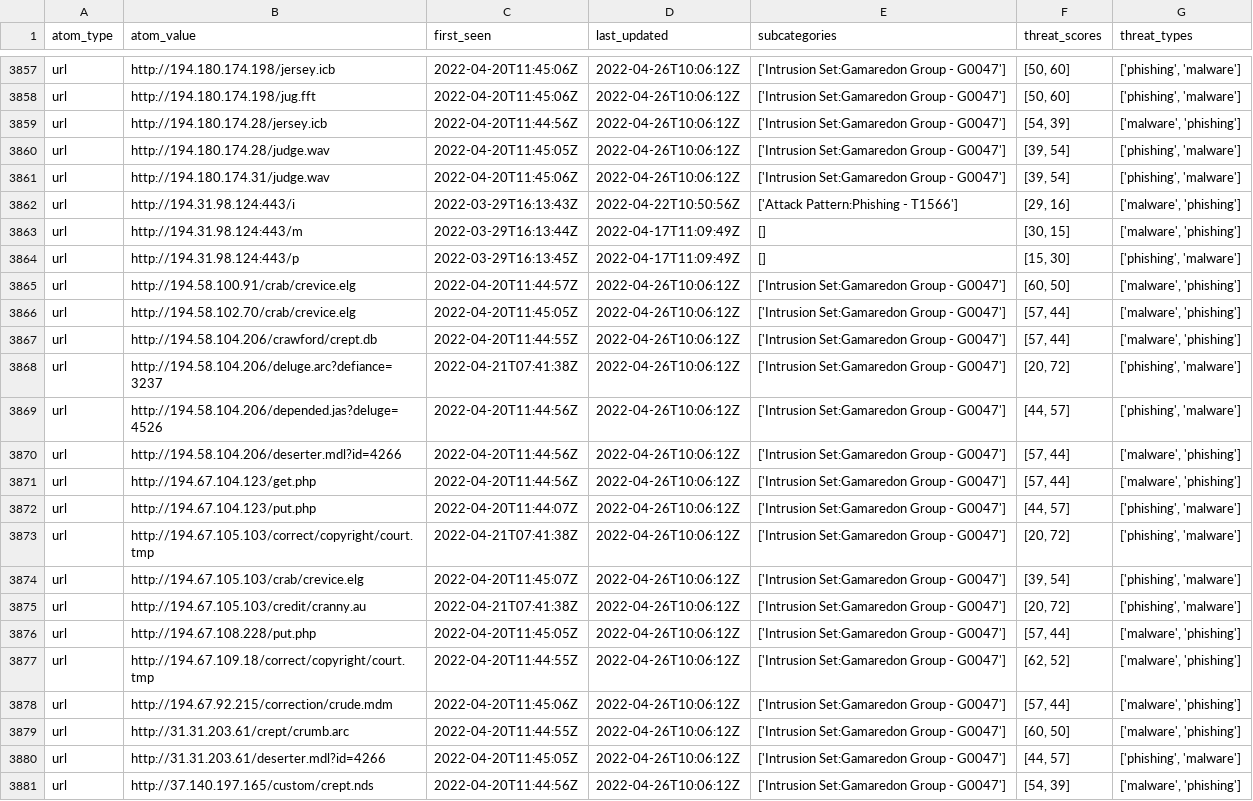
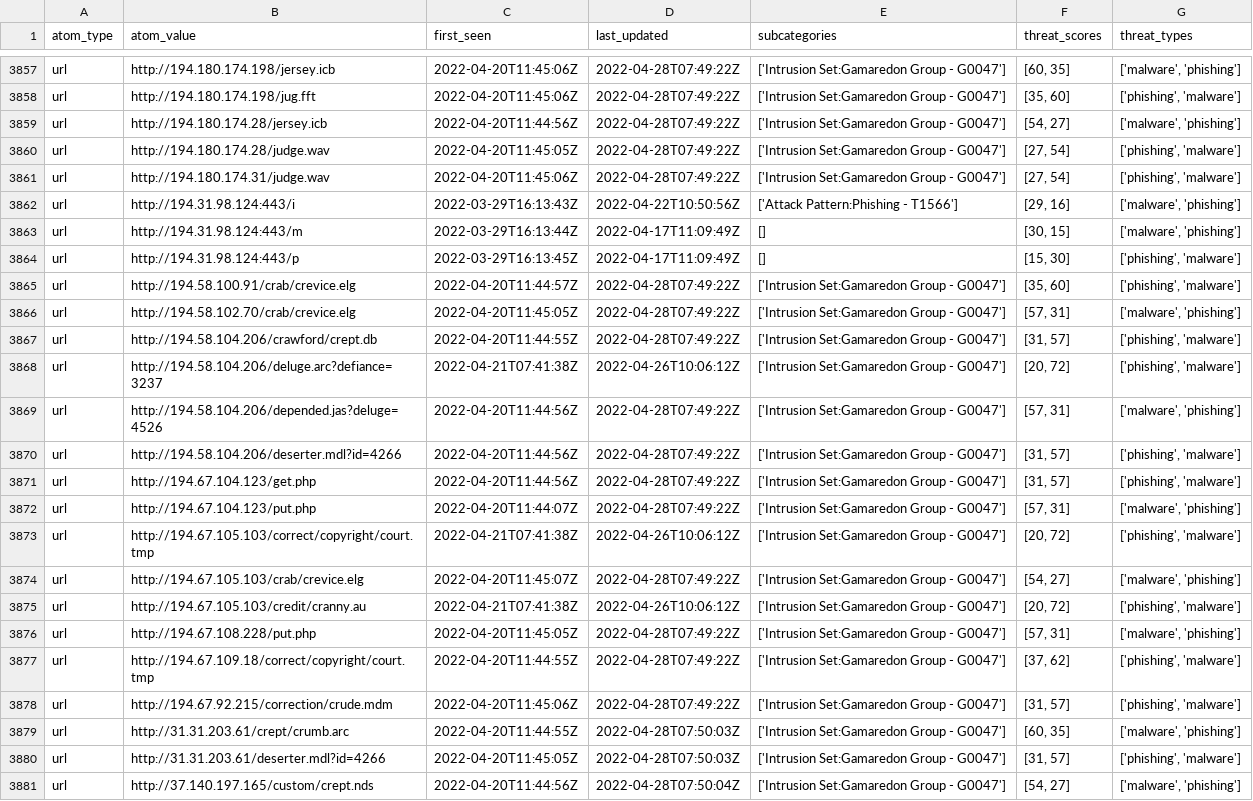
Before and after one commit to Orange-Cyberdefense/russia-ukraine_IOCs, a CSV file: OCD-Datalake-russia-ukraine_IOCs-ALL.csv, drawn as a sheet; only a part is shown, gaps mark what is left out; the diff covers the shown part only; the diff names each change by its address in the sheet, - before the commit and + after, or states it on an @@ line.

```diff
--- a/OCD-Datalake-russia-ukraine_IOCs-ALL.csv
+++ b/OCD-Datalake-russia-ukraine_IOCs-ALL.csv
-D3857:D3861 (last_updated): 2022-04-26T10:06:12Z
+D3857:D3861 (last_updated): 2022-04-28T07:49:22Z
-F3857 (threat_scores): [50, 60]
+F3857 (threat_scores): [60, 35]
-G3857 (threat_types): ['phishing', 'malware']
+G3857 (threat_types): ['malware', 'phishing']
-F3858 (threat_scores): [50, 60]
+F3858 (threat_scores): [35, 60]
-F3859 (threat_scores): [54, 39]
+F3859 (threat_scores): [54, 27]
-F3860:F3861 (threat_scores): [39, 54]
+F3860:F3861 (threat_scores): [27, 54]
-D3865:D3867 (last_updated): 2022-04-26T10:06:12Z
+D3865:D3867 (last_updated): 2022-04-28T07:49:22Z
-F3865 (threat_scores): [60, 50]
+F3865 (threat_scores): [35, 60]
-G3865 (threat_types): ['malware', 'phishing']
+G3865 (threat_types): ['phishing', 'malware']
-F3866 (threat_scores): [57, 44]
+F3866 (threat_scores): [57, 31]
-F3867 (threat_scores): [57, 44]
+F3867 (threat_scores): [31, 57]
-G3867 (threat_types): ['malware', 'phishing']
+G3867 (threat_types): ['phishing', 'malware']
-D3869:D3872 (last_updated): 2022-04-26T10:06:12Z
+D3869:D3872 (last_updated): 2022-04-28T07:49:22Z
-F3869 (threat_scores): [44, 57]
+F3869 (threat_scores): [57, 31]
-G3869 (threat_types): ['phishing', 'malware']
+G3869 (threat_types): ['malware', 'phishing']
-F3870:F3871 (threat_scores): [57, 44]
+F3870:F3871 (threat_scores): [31, 57]
-G3870:G3871 (threat_types): ['malware', 'phishing']
+G3870:G3871 (threat_types): ['phishing', 'malware']
-F3872 (threat_scores): [44, 57]
+F3872 (threat_scores): [57, 31]
-G3872 (threat_types): ['phishing', 'malware']
+G3872 (threat_types): ['malware', 'phishing']
-D3874 (last_updated): 2022-04-26T10:06:12Z
+D3874 (last_updated): 2022-04-28T07:49:22Z
-F3874 (threat_scores): [39, 54]
+F3874 (threat_scores): [54, 27]
-G3874 (threat_types): ['phishing', 'malware']
+G3874 (threat_types): ['malware', 'phishing']
-D3876:D3878 (last_updated): 2022-04-26T10:06:12Z
+D3876:D3878 (last_updated): 2022-04-28T07:49:22Z
-F3876 (threat_scores): [57, 44]
+F3876 (threat_scores): [57, 31]
-F3877 (threat_scores): [62, 52]
+F3877 (threat_scores): [37, 62]
-G3877:G3878 (threat_types): ['malware', 'phishing']
+G3877:G3878 (threat_types): ['phishing', 'malware']
-F3878 (threat_scores): [57, 44]
+F3878 (threat_scores): [31, 57]
-D3879:D3880 (last_updated): 2022-04-26T10:06:12Z
+D3879:D3880 (last_updated): 2022-04-28T07:50:03Z
-F3879 (threat_scores): [60, 50]
+F3879 (threat_scores): [60, 35]
-F3880 (threat_scores): [44, 57]
+F3880 (threat_scores): [31, 57]
-D3881 (last_updated): 2022-04-26T10:06:12Z
+D3881 (last_updated): 2022-04-28T07:50:04Z
-F3881 (threat_scores): [54, 39]
+F3881 (threat_scores): [54, 27]
```
Also changed, not shown: 64 edited cells elsewhere in this file.
